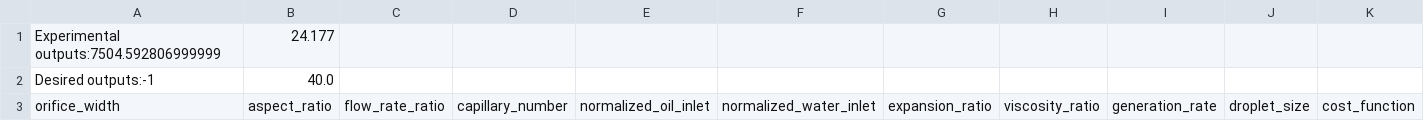
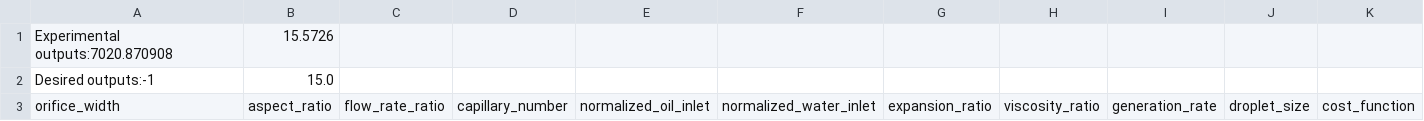
Before and after one commit to CIDARLAB/dafd-website, a CSV file: InterResults.csv, drawn as a sheet.

```diff
--- a/InterResults.csv
+++ b/InterResults.csv
@@ -1,3 +1,3 @@
-Experimental outputs:7504.592806999999,24.177
-Desired outputs:-1,40.0
+Experimental outputs:7020.870908,15.5726
+Desired outputs:-1,15.0
 orifice_width,aspect_ratio,flow_rate_ratio,capillary_number,normalized_oil_inlet,normalized_water_inlet,expansion_ratio,viscosity_ratio,generation_rate,droplet_size,cost_function
```
Also changed, not shown: 2 other files.
